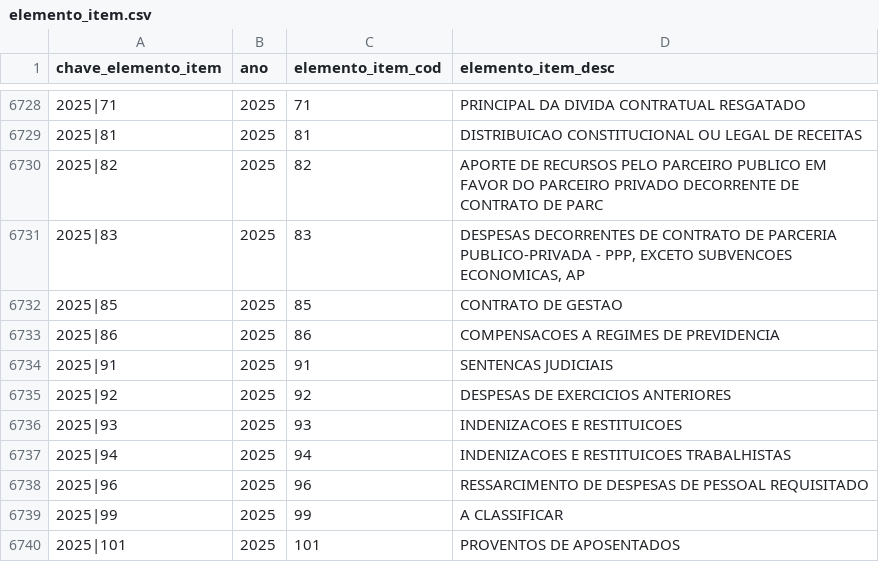
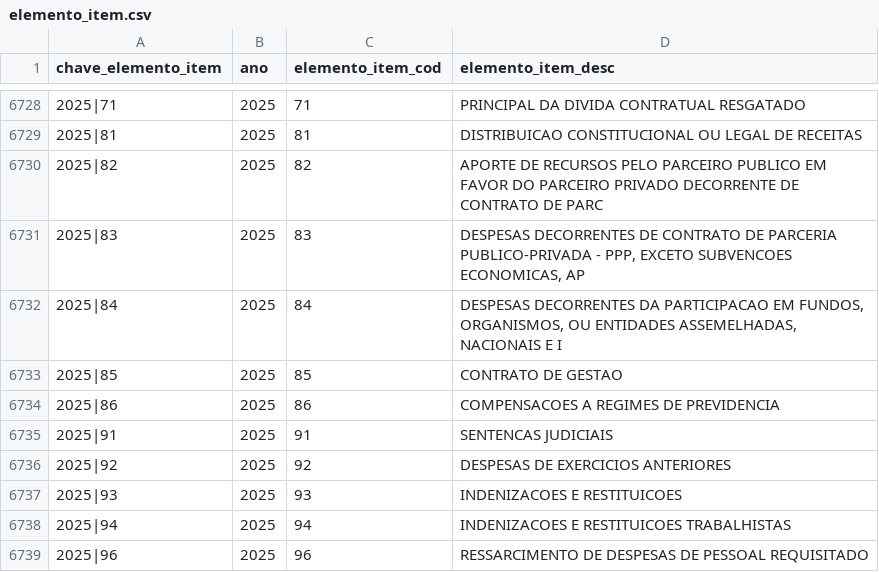
Before and after one commit to splor-mg/dados-aux-classificadores, a CSV file: data/elemento_item.csv, drawn as a sheet; only a part is shown, gaps mark what is left out; the shorter side is filled out with more unchanged rows; the diff names each change by its address in the sheet, - before the commit and + after, or states it on an @@ line.

```diff
--- a/data/elemento_item.csv
+++ b/data/elemento_item.csv
+row 6732: 2025|84 | 2025 | 84 | DESPESAS DECORRENTES DA PARTICIPACAO EM FUNDOS, ORGANISMOS, OU ENTIDADES ASSEMELHADAS, NACIONAIS E I
```
Also changed, not shown: data-raw/elemento_item_current.csv, 1 other file.
